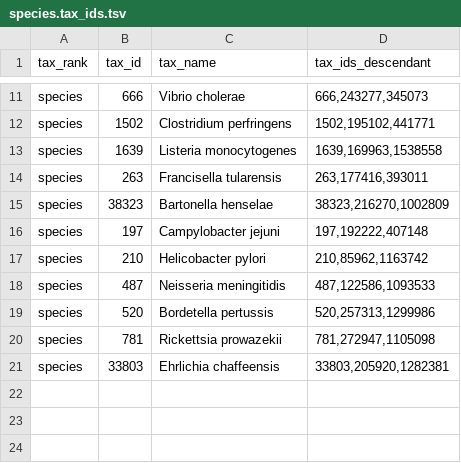
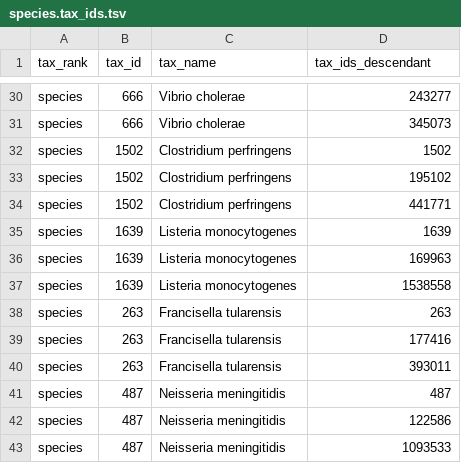
Before and after one commit to martinsikora/kraken_adna_kmer_screen, a TSV file: example/species.tax_ids.tsv, drawn as a sheet; only a part is shown, gaps mark what is left out; removed rows and columns are numbered as before the commit, all else as after; the diff covers the shown part only; the diff names each change by its address in the sheet, - before the commit and + after, or states it on an @@ line.

Commit message:
Fix example taxonomy files to use one row per descendant taxid

```diff
--- a/example/species.tax_ids.tsv
+++ b/example/species.tax_ids.tsv
-D30 (tax_ids_descendant): 666,243277,345073
+D30 (tax_ids_descendant): 243277
+row 31: species | 666 | Vibrio cholerae | 345073
+row 32: species | 1502 | Clostridium perfringens | 1502
-D33 (tax_ids_descendant): 1502,195102,441771
+D33 (tax_ids_descendant): 195102
+row 34: species | 1502 | Clostridium perfringens | 441771
+row 35: species | 1639 | Listeria monocytogenes | 1639
+row 36: species | 1639 | Listeria monocytogenes | 169963
-D37 (tax_ids_descendant): 1639,169963,1538558
+D37 (tax_ids_descendant): 1538558
+row 38: species | 263 | Francisella tularensis | 263
-D39 (tax_ids_descendant): 263,177416,393011
+D39 (tax_ids_descendant): 177416
-B40 (tax_id): 38323
+B40 (tax_id): 263
-C40 (tax_name): Bartonella henselae
+C40 (tax_name): Francisella tularensis
-D40 (tax_ids_descendant): 38323,216270,1002809
+D40 (tax_ids_descendant): 393011
-row 16: species | 197 | Campylobacter jejuni | 197,192222,407148
-row 17: species | 210 | Helicobacter pylori | 210,85962,1163742
-D41 (tax_ids_descendant): 487,122586,1093533
+D41 (tax_ids_descendant): 487
-B42 (tax_id): 520
+B42 (tax_id): 487
-C42 (tax_name): Bordetella pertussis
+C42 (tax_name): Neisseria meningitidis
-D42 (tax_ids_descendant): 520,257313,1299986
+D42 (tax_ids_descendant): 122586
-row 20: species | 781 | Rickettsia prowazekii | 781,272947,1105098
-B43 (tax_id): 33803
+B43 (tax_id): 487
-C43 (tax_name): Ehrlichia chaffeensis
+C43 (tax_name): Neisseria meningitidis
-D43 (tax_ids_descendant): 33803,205920,1282381
+D43 (tax_ids_descendant): 1093533
```
Also changed, not shown: 19 added rows and 9 edited cells elsewhere in this file, example/genus.tax_ids.tsv, 1 other file.
